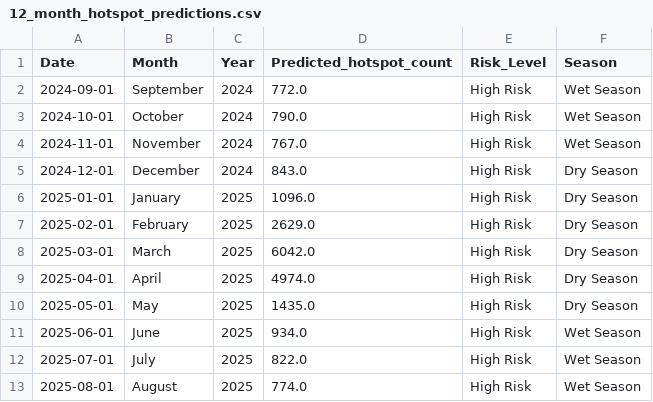
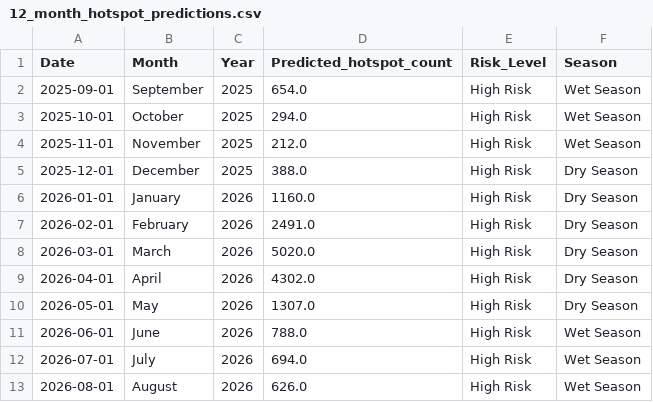
Before and after one commit to dookda/cmu_udfire_gee, a CSV file: 12_month_hotspot_predictions.csv, drawn as a sheet.

Commit message:
update for predic 2026

```diff
--- a/12_month_hotspot_predictions.csv
+++ b/12_month_hotspot_predictions.csv
@@ -1,13 +1,13 @@
 Date,Month,Year,Predicted_hotspot_count,Risk_Level,Season
-2024-09-01,September,2024,772.0,High Risk,Wet Season
-2024-10-01,October,2024,790.0,High Risk,Wet Season
-2024-11-01,November,2024,767.0,High Risk,Wet Season
-2024-12-01,December,2024,843.0,High Risk,Dry Season
-2025-01-01,January,2025,1096.0,High Risk,Dry Season
-2025-02-01,February,2025,2629.0,High Risk,Dry Season
-2025-03-01,March,2025,6042.0,High Risk,Dry Season
-2025-04-01,April,2025,4974.0,High Risk,Dry Season
-2025-05-01,May,2025,1435.0,High Risk,Dry Season
-2025-06-01,June,2025,934.0,High Risk,Wet Season
-2025-07-01,July,2025,822.0,High Risk,Wet Season
-2025-08-01,August,2025,774.0,High Risk,Wet Season
+2025-09-01,September,2025,654.0,High Risk,Wet Season
+2025-10-01,October,2025,294.0,High Risk,Wet Season
+2025-11-01,November,2025,212.0,High Risk,Wet Season
+2025-12-01,December,2025,388.0,High Risk,Dry Season
+2026-01-01,January,2026,1160.0,High Risk,Dry Season
+2026-02-01,February,2026,2491.0,High Risk,Dry Season
+2026-03-01,March,2026,5020.0,High Risk,Dry Season
+2026-04-01,April,2026,4302.0,High Risk,Dry Season
+2026-05-01,May,2026,1307.0,High Risk,Dry Season
+2026-06-01,June,2026,788.0,High Risk,Wet Season
+2026-07-01,July,2026,694.0,High Risk,Wet Season
+2026-08-01,August,2026,626.0,High Risk,Wet Season
```
Also changed, not shown: 4 other files.
